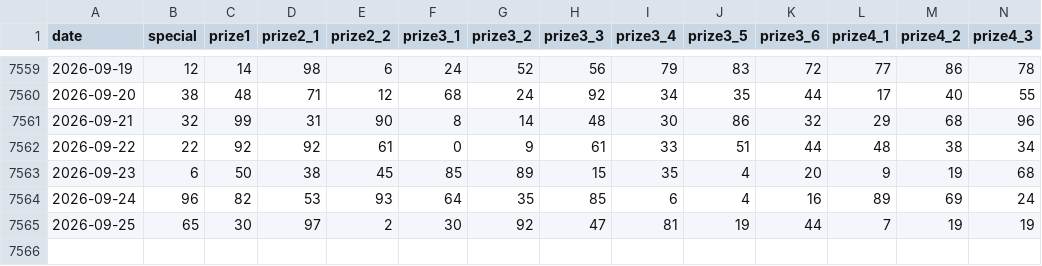
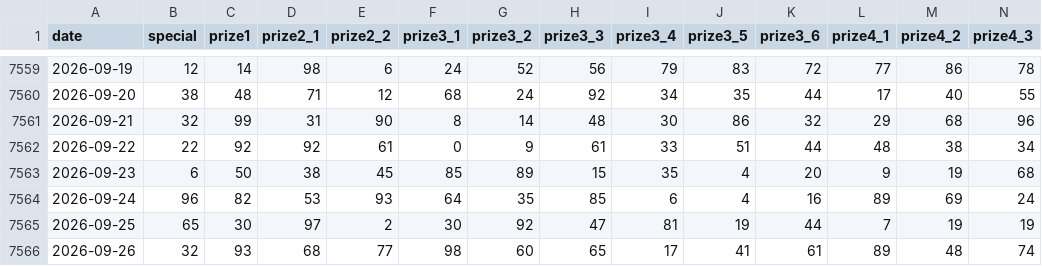
Before and after one commit to xtieume/vietnam-lottery-xsmb-analysis, a CSV file: data/xsmb-2-digits.csv, drawn as a sheet; only a part is shown, gaps mark what is left out; rows hold the shown columns only; the diff names each change by its address in the sheet, - before the commit and + after, or states it on an @@ line.

```diff
--- a/data/xsmb-2-digits.csv
+++ b/data/xsmb-2-digits.csv
+row 7566: 2026-09-26 | 32 | 93 | 68 | 77 | 98 | 60 | 65 | 17 | 41 | 61 | 89 | 48 | 74
```
Also changed, not shown: 18 other files.
